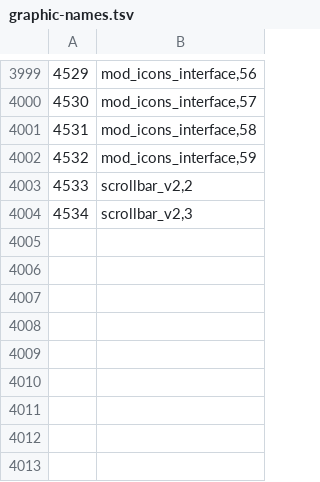
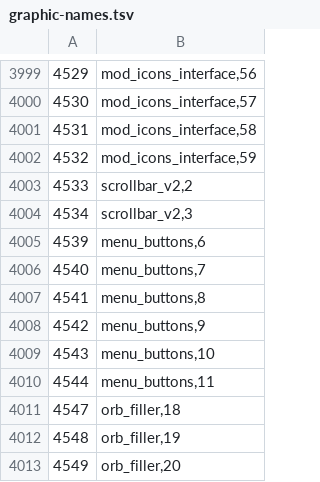
Before and after one commit to ThatGamerBlue/cs2-decompiler, a TSV file: src/main/resources/org/runestar/cs2/graphic-names.tsv, drawn as a sheet; only a part is shown, gaps mark what is left out; the diff names each change by its address in the sheet, - before the commit and + after, or states it on an @@ line.

Commit message:
Update names

```diff
--- a/src/main/resources/org/runestar/cs2/graphic-names.tsv
+++ b/src/main/resources/org/runestar/cs2/graphic-names.tsv
+row 4005: 4539 | menu_buttons,6
+row 4006: 4540 | menu_buttons,7
+row 4007: 4541 | menu_buttons,8
+row 4008: 4542 | menu_buttons,9
+row 4009: 4543 | menu_buttons,10
+row 4010: 4544 | menu_buttons,11
+row 4011: 4547 | orb_filler,18
+row 4012: 4548 | orb_filler,19
+row 4013: 4549 | orb_filler,20
```
Also changed, not shown: src/main/resources/org/runestar/cs2/dbtable-types.tsv, src/main/resources/org/runestar/cs2/npc-names.tsv, 3 other files.
